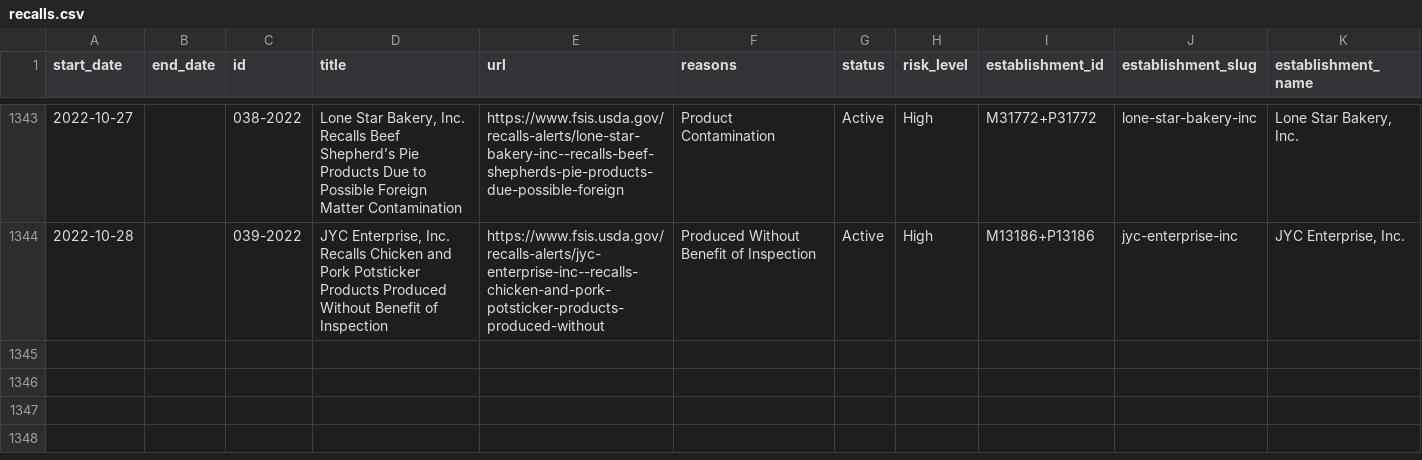
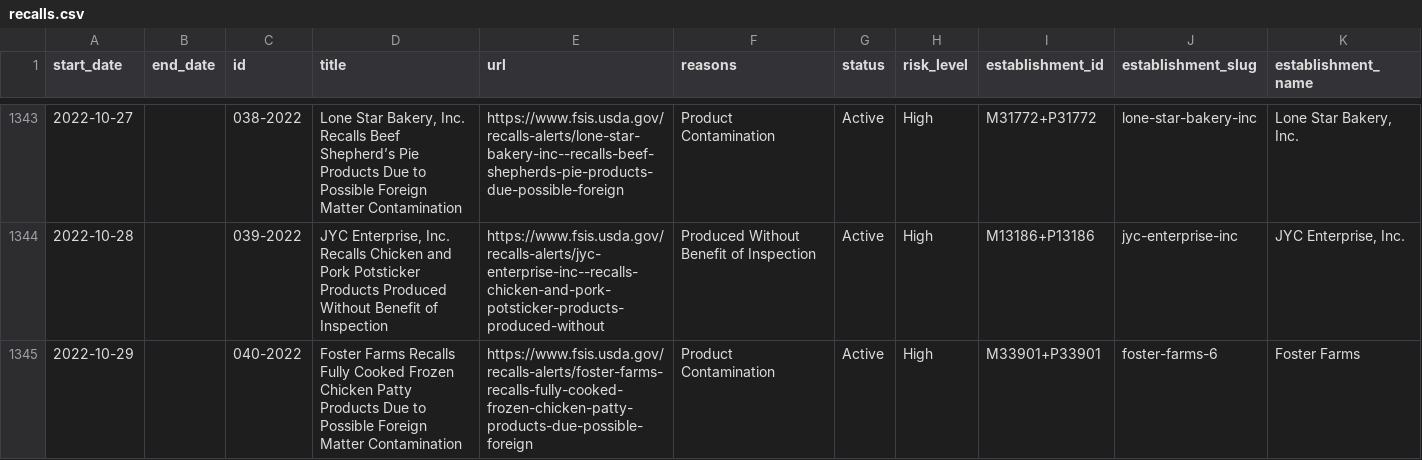
Before and after one commit to harrisj/food-recalls-actions, a CSV file: usda/recalls.csv, drawn as a sheet; only a part is shown, gaps mark what is left out; rows hold the shown columns only; the diff names each change by its address in the sheet, - before the commit and + after, or states it on an @@ line.

```diff
--- a/usda/recalls.csv
+++ b/usda/recalls.csv
+row 1345: 2022-10-29 |  | 040-2022 | Foster Farms Recalls Fully Cooked Frozen Chicken Patty Products Due to Possible Foreign Matter Contamination | https://www.fsis.usda.gov/recalls-alerts/foster-farms-recalls-fully-cooked-frozen-chicken-patty-products-due-possible-foreign | Product Contamination | Active | High | M33901+P33901 | foster-farms-6 | Foster Farms
```
Also changed, not shown: 4 other files.
